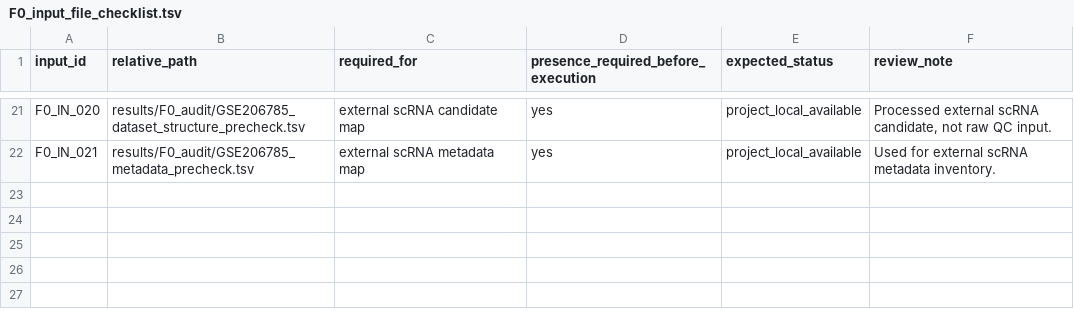
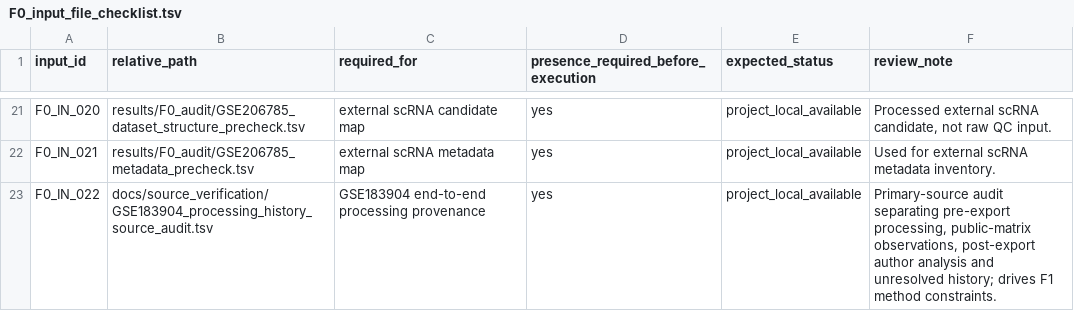
Before and after one commit to mushan2025/gc-mlmod-project, a TSV file: reports/environment_setup/F0_input_file_checklist.tsv, drawn as a sheet; only a part is shown, gaps mark what is left out; the diff names each change by its address in the sheet, - before the commit and + after, or states it on an @@ line.

```diff
--- a/reports/environment_setup/F0_input_file_checklist.tsv
+++ b/reports/environment_setup/F0_input_file_checklist.tsv
+row 23: F0_IN_022 | docs/source_verification/GSE183904_processing_history_source_audit.tsv | GSE183904 end-to-end processing provenance | yes | project_local_available | Primary-source audit separating pre-export processing, public-matrix observations, post-export author analysis and unresolved history; drives F1 method constraints.
```
Also changed, not shown: reports/environment_setup/F0_execution_resource_assessment.tsv, reports/environment_setup/F0_expected_output_manifest.tsv, 8 other files.
